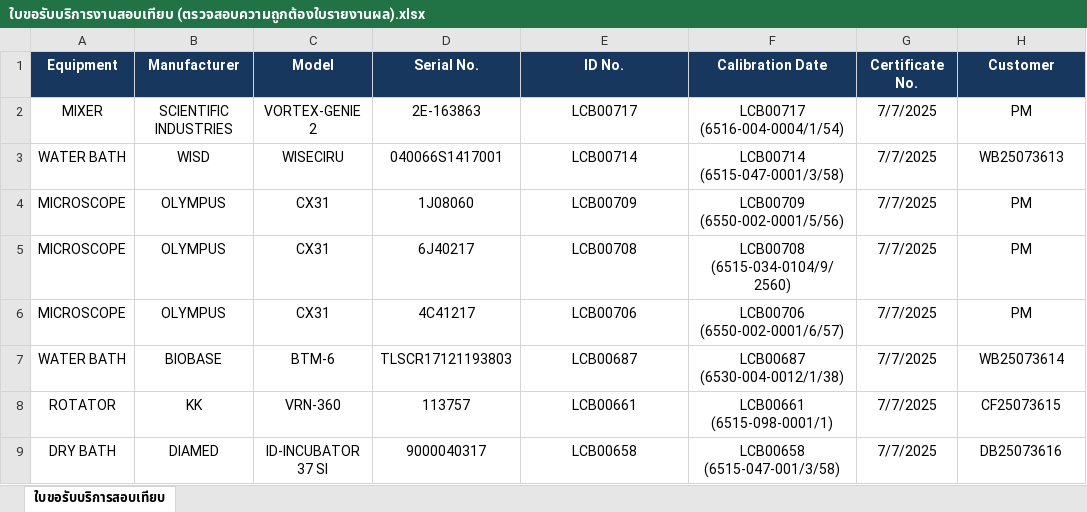
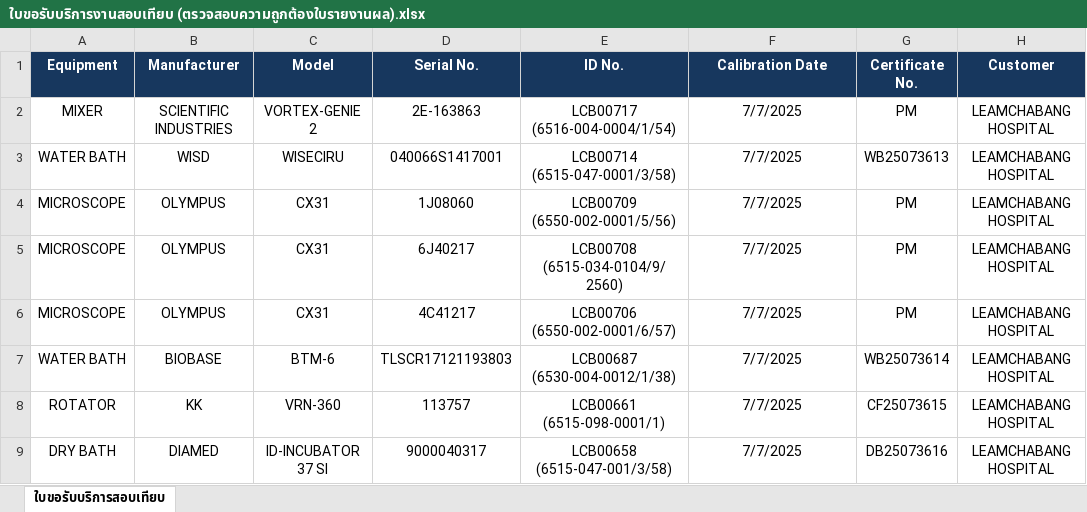
Before and after one commit to nhceshqreporting/streamlit-validator-app, an Excel workbook: ใบขอรับบริการงานสอบเทียบ (ตรวจสอบความถูกต้องใบรายงานผล).xlsx, sheet ใบขอรับบริการสอบเทียบ, drawn as a sheet; only a part is shown; values as stored, in another font and other column widths than the file's, no borders; conditional formats not drawn; the diff covers the shown part only; the diff names each change by its address in the sheet, - before the commit and + after, or states it on an @@ line.

Commit message:
Add files via upload

```diff
--- a/ใบขอรับบริการงานสอบเทียบ (ตรวจสอบความถูกต้องใบรายงานผล).xlsx (sheet ใบขอรับบริการสอบเทียบ)
+++ b/ใบขอรับบริการงานสอบเทียบ (ตรวจสอบความถูกต้องใบรายงานผล).xlsx (sheet ใบขอรับบริการสอบเทียบ)
-E2 (ID No.): LCB00717
+E2 (ID No.): LCB00717 (6516-004-0004/1/54)
-F2 (Calibration Date): LCB00717 (6516-004-0004/1/54)
+F2 (Calibration Date): 7/7/2025
-G2 (Certificate No.): 7/7/2025
+G2 (Certificate No.): PM
-H2 (Customer): PM
+H2 (Customer): LEAMCHABANG HOSPITAL
-E3 (ID No.): LCB00714
+E3 (ID No.): LCB00714 (6515-047-0001/3/58)
-F3 (Calibration Date): LCB00714 (6515-047-0001/3/58)
+F3 (Calibration Date): 7/7/2025
-G3 (Certificate No.): 7/7/2025
+G3 (Certificate No.): WB25073613
-H3 (Customer): WB25073613
+H3 (Customer): LEAMCHABANG HOSPITAL
-E4 (ID No.): LCB00709
+E4 (ID No.): LCB00709 (6550-002-0001/5/56)
-F4 (Calibration Date): LCB00709 (6550-002-0001/5/56)
+F4 (Calibration Date): 7/7/2025
-G4:G6 (Certificate No.): 7/7/2025
+G4:G6 (Certificate No.): PM
-H4:H6 (Customer): PM
+H4:H6 (Customer): LEAMCHABANG HOSPITAL
-E5 (ID No.): LCB00708
+E5 (ID No.): LCB00708 (6515-034-0104/9/2560)
-F5 (Calibration Date): LCB00708 (6515-034-0104/9/2560)
+F5 (Calibration Date): 7/7/2025
-E6 (ID No.): LCB00706
+E6 (ID No.): LCB00706 (6550-002-0001/6/57)
-F6 (Calibration Date): LCB00706 (6550-002-0001/6/57)
+F6 (Calibration Date): 7/7/2025
-E7 (ID No.): LCB00687
+E7 (ID No.): LCB00687 (6530-004-0012/1/38)
-F7 (Calibration Date): LCB00687 (6530-004-0012/1/38)
+F7 (Calibration Date): 7/7/2025
-G7 (Certificate No.): 7/7/2025
+G7 (Certificate No.): WB25073614
-H7 (Customer): WB25073614
+H7 (Customer): LEAMCHABANG HOSPITAL
-E8 (ID No.): LCB00661
+E8 (ID No.): LCB00661 (6515-098-0001/1)
-F8 (Calibration Date): LCB00661 (6515-098-0001/1)
+F8 (Calibration Date): 7/7/2025
-G8 (Certificate No.): 7/7/2025
+G8 (Certificate No.): CF25073615
-H8 (Customer): CF25073615
+H8 (Customer): LEAMCHABANG HOSPITAL
-E9 (ID No.): LCB00658
+E9 (ID No.): LCB00658 (6515-047-001/3/58)
-F9 (Calibration Date): LCB00658 (6515-047-001/3/58)
+F9 (Calibration Date): 7/7/2025
-G9 (Certificate No.): 7/7/2025
+G9 (Certificate No.): DB25073616
-H9 (Customer): DB25073616
+H9 (Customer): LEAMCHABANG HOSPITAL
```
Also changed, not shown: 96 edited cells and cell formats elsewhere in this sheet.
